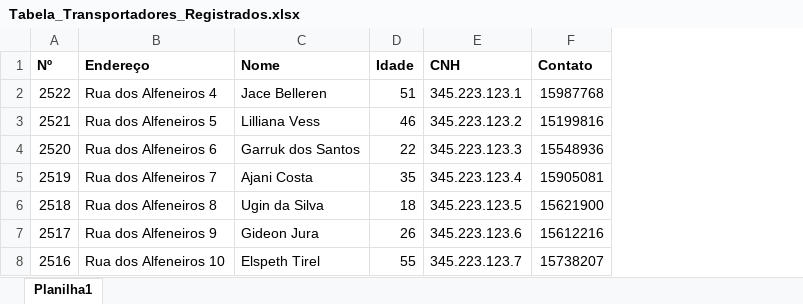
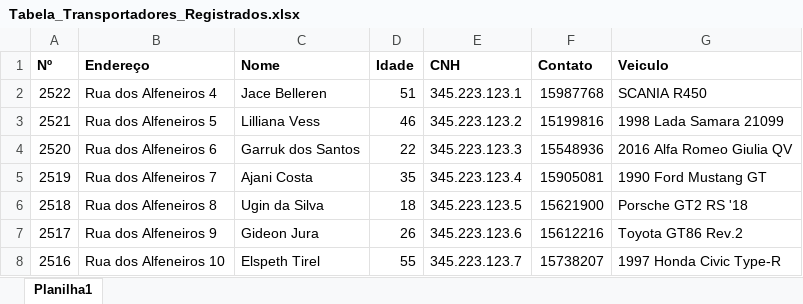
Before and after one commit to LuizJarduli/EngSoftProt-tipo, an Excel workbook: Prototipo_EngSoft/planilhas/Tabela_Transportadores_Registrados.xlsx, sheet Planilha1, drawn as a sheet; values as stored, in another font and other column widths than the file's, no borders; the diff names each change by its address in the sheet, - before the commit and + after, or states it on an @@ line.

```diff
--- a/Prototipo_EngSoft/planilhas/Tabela_Transportadores_Registrados.xlsx (sheet Planilha1)
+++ b/Prototipo_EngSoft/planilhas/Tabela_Transportadores_Registrados.xlsx (sheet Planilha1)
+column G (Veiculo), rows 2-8: SCANIA R450 | 1998 Lada Samara 21099 | 2016 Alfa Romeo Giulia QV | 1990 Ford Mustang GT | Porsche GT2 RS '18 | Toyota GT86 Rev.2 | 1997 Honda Civic Type-R
```
Also changed, not shown: Prototipo_EngSoft/planilhas/Tabela_Veiculos_Registrados.xlsx, 56 other files.
